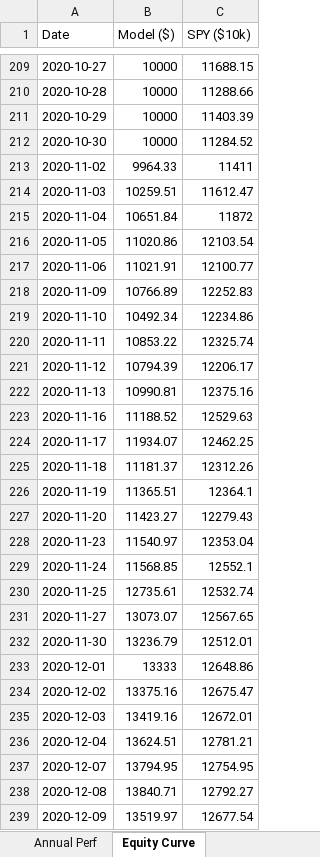
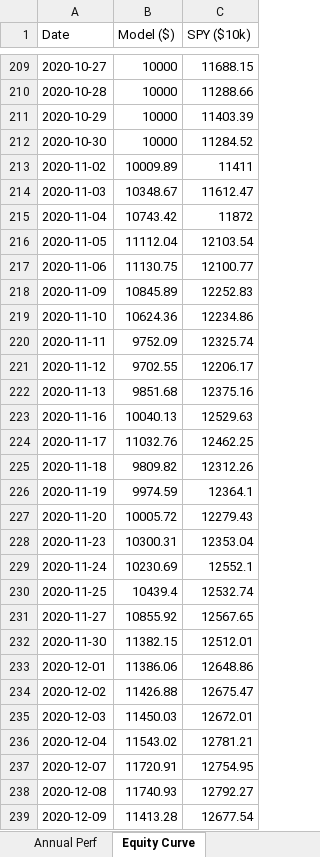
Before and after one commit to johnbrami55/portfolio-manager, an Excel workbook: backtest_results.xlsx, sheet Equity Curve, drawn as a sheet; only a part is shown, gaps mark what is left out; values as stored, in another font and other column widths than the file's, no borders; charts and pictures not drawn; the diff covers the shown part only; the diff names each change by its address in the sheet, - before the commit and + after, or states it on an @@ line.

```diff
--- a/backtest_results.xlsx (sheet Equity Curve)
+++ b/backtest_results.xlsx (sheet Equity Curve)
-B213 (Model ($)): 9964.33
+B213 (Model ($)): 10009.89
-B214 (Model ($)): 10259.51
+B214 (Model ($)): 10348.67
-B215 (Model ($)): 10651.84
+B215 (Model ($)): 10743.42
-B216 (Model ($)): 11020.86
+B216 (Model ($)): 11112.04
-B217 (Model ($)): 11021.91
+B217 (Model ($)): 11130.75
-B218 (Model ($)): 10766.89
+B218 (Model ($)): 10845.89
-B219 (Model ($)): 10492.34
+B219 (Model ($)): 10624.36
-B220 (Model ($)): 10853.22
+B220 (Model ($)): 9752.09
-B221 (Model ($)): 10794.39
+B221 (Model ($)): 9702.55
-B222 (Model ($)): 10990.81
+B222 (Model ($)): 9851.68
-B223 (Model ($)): 11188.52
+B223 (Model ($)): 10040.13
-B224 (Model ($)): 11934.07
+B224 (Model ($)): 11032.76
-B225 (Model ($)): 11181.37
+B225 (Model ($)): 9809.82
-B226 (Model ($)): 11365.51
+B226 (Model ($)): 9974.59
-B227 (Model ($)): 11423.27
+B227 (Model ($)): 10005.72
-B228 (Model ($)): 11540.97
+B228 (Model ($)): 10300.31
-B229 (Model ($)): 11568.85
+B229 (Model ($)): 10230.69
-B230 (Model ($)): 12735.61
+B230 (Model ($)): 10439.4
-B231 (Model ($)): 13073.07
+B231 (Model ($)): 10855.92
-B232 (Model ($)): 13236.79
+B232 (Model ($)): 11382.15
-B233 (Model ($)): 13333
+B233 (Model ($)): 11386.06
-B234 (Model ($)): 13375.16
+B234 (Model ($)): 11426.88
-B235 (Model ($)): 13419.16
+B235 (Model ($)): 11450.03
-B236 (Model ($)): 13624.51
+B236 (Model ($)): 11543.02
-B237 (Model ($)): 13794.95
+B237 (Model ($)): 11720.91
-B238 (Model ($)): 13840.71
+B238 (Model ($)): 11740.93
-B239 (Model ($)): 13519.97
+B239 (Model ($)): 11413.28
```
Also changed, not shown: 1270 edited cells elsewhere in this sheet, sheet Best Trades, sheet Optimization, sheet Best Config, sheet Annual Perf, 1 other file.
